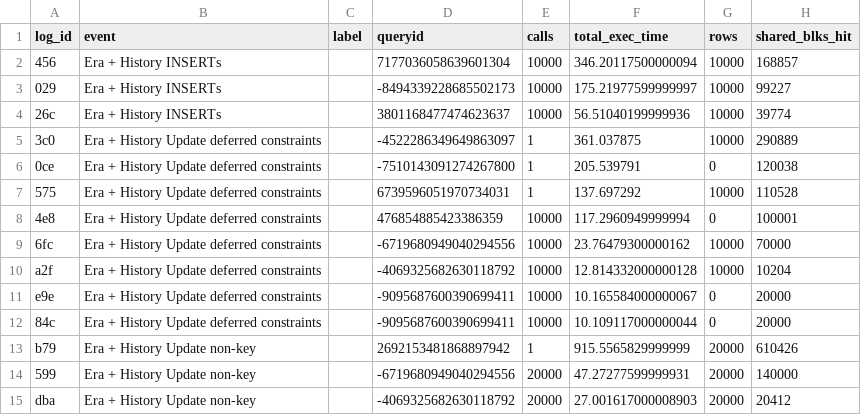
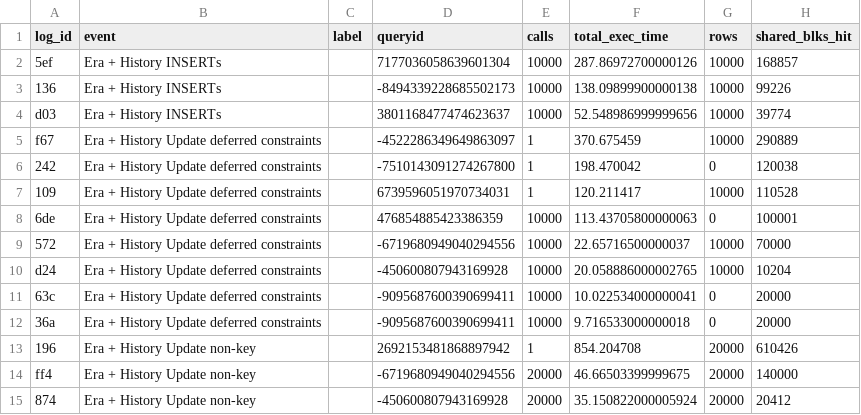
Before and after one commit to veridit/sql_saga, a CSV file: expected/performance/103_benchmark_system_versioning_benchmark_monitor.csv, drawn as a sheet; only a part is shown; the diff covers the shown part only; the diff names each change by its address in the sheet, - before the commit and + after, or states it on an @@ line.

```diff
--- a/expected/performance/103_benchmark_system_versioning_benchmark_monitor.csv
+++ b/expected/performance/103_benchmark_system_versioning_benchmark_monitor.csv
-A2 (log_id): 456
+A2 (log_id): 5ef
-F2 (total_exec_time): 346.20117500000094
+F2 (total_exec_time): 287.86972700000126
-A3 (log_id): 029
+A3 (log_id): 136
-F3 (total_exec_time): 175.21977599999997
+F3 (total_exec_time): 138.09899900000138
-H3 (shared_blks_hit): 99227
+H3 (shared_blks_hit): 99226
-A4 (log_id): 26c
+A4 (log_id): d03
-F4 (total_exec_time): 56.51040199999936
+F4 (total_exec_time): 52.548986999999656
-A5 (log_id): 3c0
+A5 (log_id): f67
-F5 (total_exec_time): 361.037875
+F5 (total_exec_time): 370.675459
-A6 (log_id): 0ce
+A6 (log_id): 242
-F6 (total_exec_time): 205.539791
+F6 (total_exec_time): 198.470042
-A7 (log_id): 575
+A7 (log_id): 109
-F7 (total_exec_time): 137.697292
+F7 (total_exec_time): 120.211417
-A8 (log_id): 4e8
+A8 (log_id): 6de
-F8 (total_exec_time): 117.2960949999994
+F8 (total_exec_time): 113.43705800000063
-A9 (log_id): 6fc
+A9 (log_id): 572
-F9 (total_exec_time): 23.76479300000162
+F9 (total_exec_time): 22.65716500000037
-A10 (log_id): a2f
+A10 (log_id): d24
-D10 (queryid): -4069325682630118792
+D10 (queryid): -450600807943169928
-F10 (total_exec_time): 12.814332000000128
+F10 (total_exec_time): 20.058886000002765
-A11 (log_id): e9e
+A11 (log_id): 63c
-F11 (total_exec_time): 10.165584000000067
+F11 (total_exec_time): 10.022534000000041
-A12 (log_id): 84c
+A12 (log_id): 36a
-F12 (total_exec_time): 10.109117000000044
+F12 (total_exec_time): 9.716533000000018
-A13 (log_id): b79
+A13 (log_id): 196
-F13 (total_exec_time): 915.5565829999999
+F13 (total_exec_time): 854.204708
-A14 (log_id): 599
+A14 (log_id): ff4
-F14 (total_exec_time): 47.27277599999931
+F14 (total_exec_time): 46.66503399999675
-A15 (log_id): dba
+A15 (log_id): 874
-D15 (queryid): -4069325682630118792
+D15 (queryid): -450600807943169928
-F15 (total_exec_time): 27.001617000008903
+F15 (total_exec_time): 35.150822000005924
```
Also changed, not shown: 19 edited cells elsewhere in this file, expected/performance/104_benchmark_range_only_monitor.csv, expected/performance/106_benchmark_era_history_range_only_monitor.csv, 16 other files.
